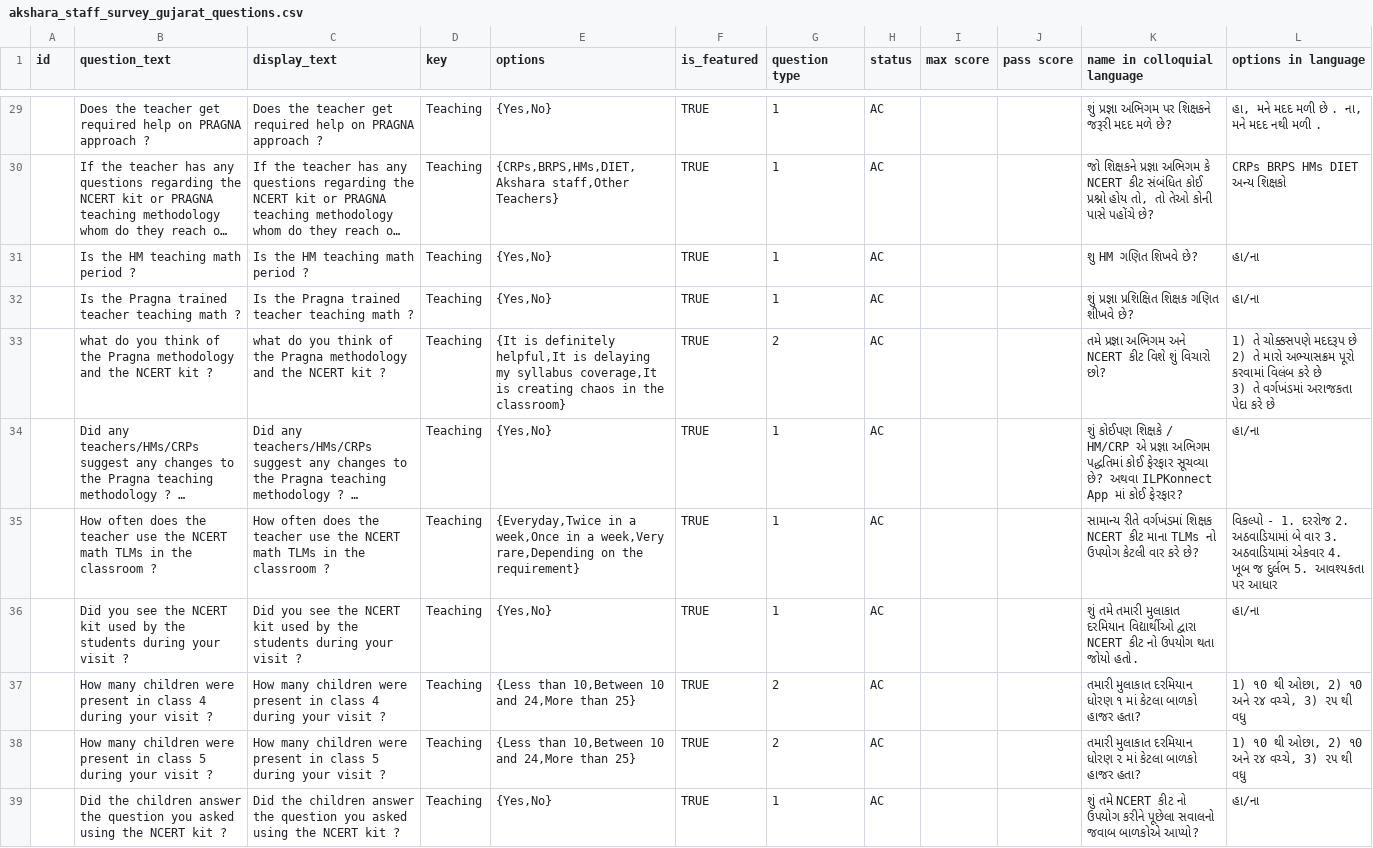
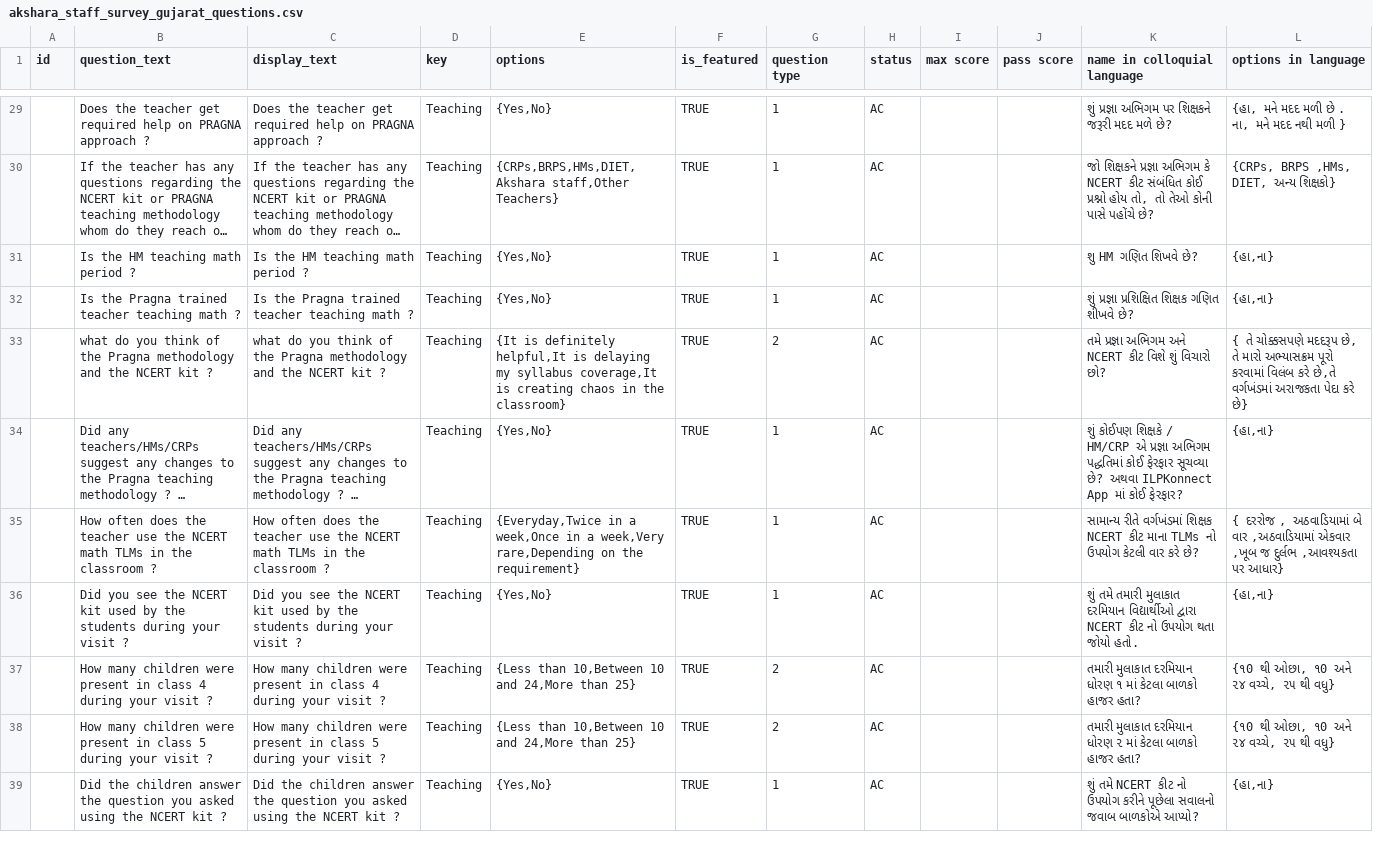
Before and after one commit to klpdotorg/ilp, a CSV file: apps/assessments/management/commands/csv/Akshara_staff_survey_GUJARAT/akshara_staff_survey_gujarat_questions.csv, drawn as a sheet; only a part is shown, gaps mark what is left out; long unchanged cells end in …; ↵ is a line break in a cell; the diff covers the shown part only; the diff names each change by its address in the sheet, - before the commit and + after, or states it on an @@ line.

```diff
--- a/apps/assessments/management/commands/csv/Akshara_staff_survey_GUJARAT/akshara_staff_survey_gujarat_questions.csv
+++ b/apps/assessments/management/commands/csv/Akshara_staff_survey_GUJARAT/akshara_staff_survey_gujarat_questions.csv
-L29 (options in language): હા, મને મદદ મળી છે . ના, મને મદદ નથી મળી .
+L29 (options in language): {હા, મને મદદ મળી છે . ના, મને મદદ નથી મળી }
-L30 (options in language): CRPs BRPS HMs DIET અન્ય શિક્ષકો
+L30 (options in language): {CRPs, BRPS ,HMs, DIET, અન્ય શિક્ષકો}
-L31:L32 (options in language): હા/ના
+L31:L32 (options in language): {હા,ના}
-L33 (options in language): 1) તે ચોક્કસપણે મદદરૂપ છે ↵ 2) તે મારો અભ્યાસક્રમ પૂરો કરવામાં વિલંબ કરે છે ↵ 3) તે વર્ગખંડમાં અરાજકતા પેદા કરે છે
+L33 (options in language): { તે ચોક્કસપણે મદદરૂપ છે, તે મારો અભ્યાસક્રમ પૂરો કરવામાં વિલંબ કરે છે,તે વર્ગખંડમાં અરાજકતા પેદા કરે છે}
-L34 (options in language): હા/ના
+L34 (options in language): {હા,ના}
-L35 (options in language): વિકલ્પો - 1. દરરોજ 2. અઠવાડિયામાં બે વાર 3. અઠવાડિયામાં એકવાર 4. ખૂબ જ દુર્લભ 5. આવશ્યકતા પર આધાર
+L35 (options in language): { દરરોજ , અઠવાડિયામાં બે વાર ,અઠવાડિયામાં એકવાર ,ખૂબ જ દુર્લભ ,આવશ્યકતા પર આધાર}
-L36 (options in language): હા/ના
+L36 (options in language): {હા,ના}
-L37:L38 (options in language): 1) ૧0 થી ઓછા, 2) ૧0 અને ૨૪ વચ્ચે, 3) ૨૫ થી વધુ
+L37:L38 (options in language): {૧0 થી ઓછા, ૧0 અને ૨૪ વચ્ચે, ૨૫ થી વધુ}
-L39 (options in language): હા/ના
+L39 (options in language): {હા,ના}
```
Also changed, not shown: 27 edited cells elsewhere in this file.
